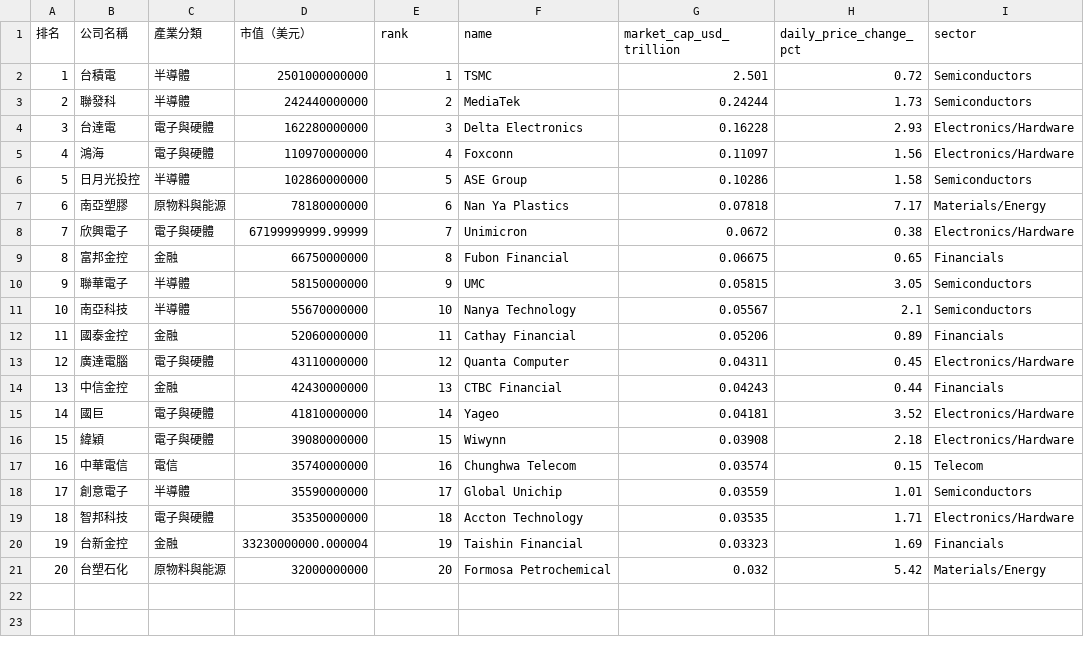
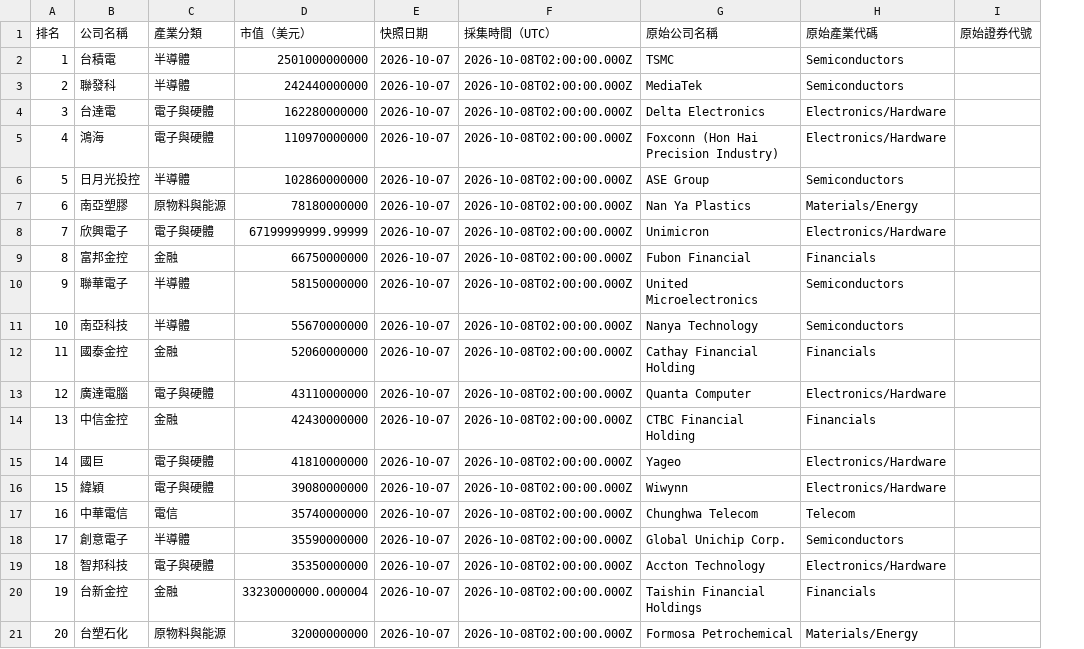
Before and after one commit to tibame201020/signal-notes, a CSV file: src/content/posts/daily-capital-flows-2026-10-07/taiwan-top20-2026-10-07.csv, drawn as a sheet; removed rows and columns are numbered as before the commit, all else as after; the diff names each change by its address in the sheet, - before the commit and + after, or states it on an @@ line.

```diff
--- a/src/content/posts/daily-capital-flows-2026-10-07/taiwan-top20-2026-10-07.csv
+++ b/src/content/posts/daily-capital-flows-2026-10-07/taiwan-top20-2026-10-07.csv
+column F (採集時間（UTC）), rows 2-21: all 2026-10-08T02:00:00.000Z
-column G (market_cap_usd_trillion), rows 2-21: 2.501 | 0.24244 | 0.16228 | 0.11097 | 0.10286 | 0.07818 | 0.0672 | 0.06675 | 0.05815 | 0.05567 | 0.05206 | 0.04311 | 0.04243 | 0.04181 | 0.03908 | 0.03574 | 0.03559 | 0.03535 | 0.03323 | 0.032
-column H (daily_price_change_pct), rows 2-21: 0.72 | 1.73 | 2.93 | 1.56 | 1.58 | 7.17 | 0.38 | 0.65 | 3.05 | 2.1 | 0.89 | 0.45 | 0.44 | 3.52 | 2.18 | 0.15 | 1.01 | 1.71 | 1.69 | 5.42
+column I (原始證券代號), empty
-E1: rank
+E1: 快照日期
-G1: name
+G1: 原始公司名稱
-H1: sector
+H1: 原始產業代碼
-E2 (快照日期): 1
+E2 (快照日期): 2026-10-07
-E3 (快照日期): 2
+E3 (快照日期): 2026-10-07
-E4 (快照日期): 3
+E4 (快照日期): 2026-10-07
-E5 (快照日期): 4
+E5 (快照日期): 2026-10-07
-G5 (原始公司名稱): Foxconn
+G5 (原始公司名稱): Foxconn (Hon Hai Precision Industry)
-E6 (快照日期): 5
+E6 (快照日期): 2026-10-07
-E7 (快照日期): 6
+E7 (快照日期): 2026-10-07
-E8 (快照日期): 7
+E8 (快照日期): 2026-10-07
-E9 (快照日期): 8
+E9 (快照日期): 2026-10-07
-E10 (快照日期): 9
+E10 (快照日期): 2026-10-07
-G10 (原始公司名稱): UMC
+G10 (原始公司名稱): United Microelectronics
-E11 (快照日期): 10
+E11 (快照日期): 2026-10-07
-E12 (快照日期): 11
+E12 (快照日期): 2026-10-07
-G12 (原始公司名稱): Cathay Financial
+G12 (原始公司名稱): Cathay Financial Holding
-E13 (快照日期): 12
+E13 (快照日期): 2026-10-07
-E14 (快照日期): 13
+E14 (快照日期): 2026-10-07
-G14 (原始公司名稱): CTBC Financial
+G14 (原始公司名稱): CTBC Financial Holding
-E15 (快照日期): 14
+E15 (快照日期): 2026-10-07
-E16 (快照日期): 15
+E16 (快照日期): 2026-10-07
-E17 (快照日期): 16
+E17 (快照日期): 2026-10-07
-E18 (快照日期): 17
+E18 (快照日期): 2026-10-07
-G18 (原始公司名稱): Global Unichip
+G18 (原始公司名稱): Global Unichip Corp.
-E19 (快照日期): 18
+E19 (快照日期): 2026-10-07
-E20 (快照日期): 19
+E20 (快照日期): 2026-10-07
-G20 (原始公司名稱): Taishin Financial
+G20 (原始公司名稱): Taishin Financial Holdings
-E21 (快照日期): 20
+E21 (快照日期): 2026-10-07
```
Also changed, not shown: src/content/posts/daily-capital-flows-2026-10-07/global-top50-2026-10-07.csv, src/content/posts/daily-capital-flows-2026-10-08/global-top50-2026-10-08.csv, 17 other files.
